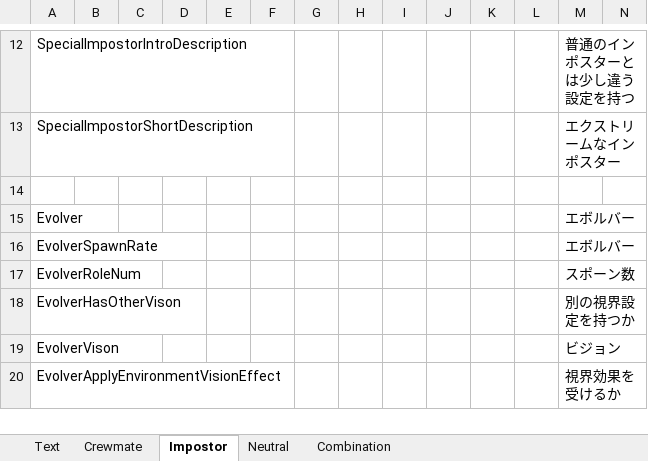
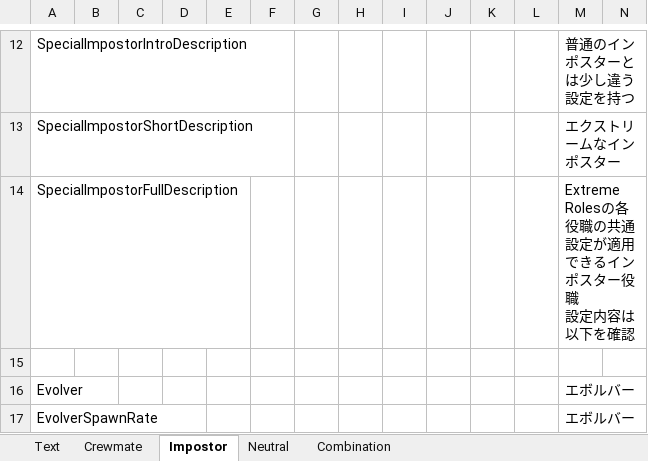
Before and after one commit to yukieiji/ExtremeRoles, an Excel workbook: transData.xlsx, sheet Impostor, drawn as a sheet; only a part is shown, gaps mark what is left out; the shorter side is filled out with more unchanged rows; values as stored, in another font and other column widths than the file's, no borders; rows hold the shown columns only; ↵ is a line break in a cell; the diff covers the shown part only; the diff names each change by its address in the sheet, - before the commit and + after, or states it on an @@ line.

Commit message:
feat:more full desc and trans

```diff
--- a/transData.xlsx (sheet Impostor)
+++ b/transData.xlsx (sheet Impostor)
+row 14: SpecialImpostorFullDescription |  |  |  |  |  |  |  |  |  |  |  | Extreme Rolesの各役職の共通設定が適用できるインポスター役職 ↵ 設定内容は以下を確認
```
Also changed, not shown: 2 added rows elsewhere in this sheet, sheet Combination, sheet Crewmate, sheet Neutral, sheet Text, 5 other files.
